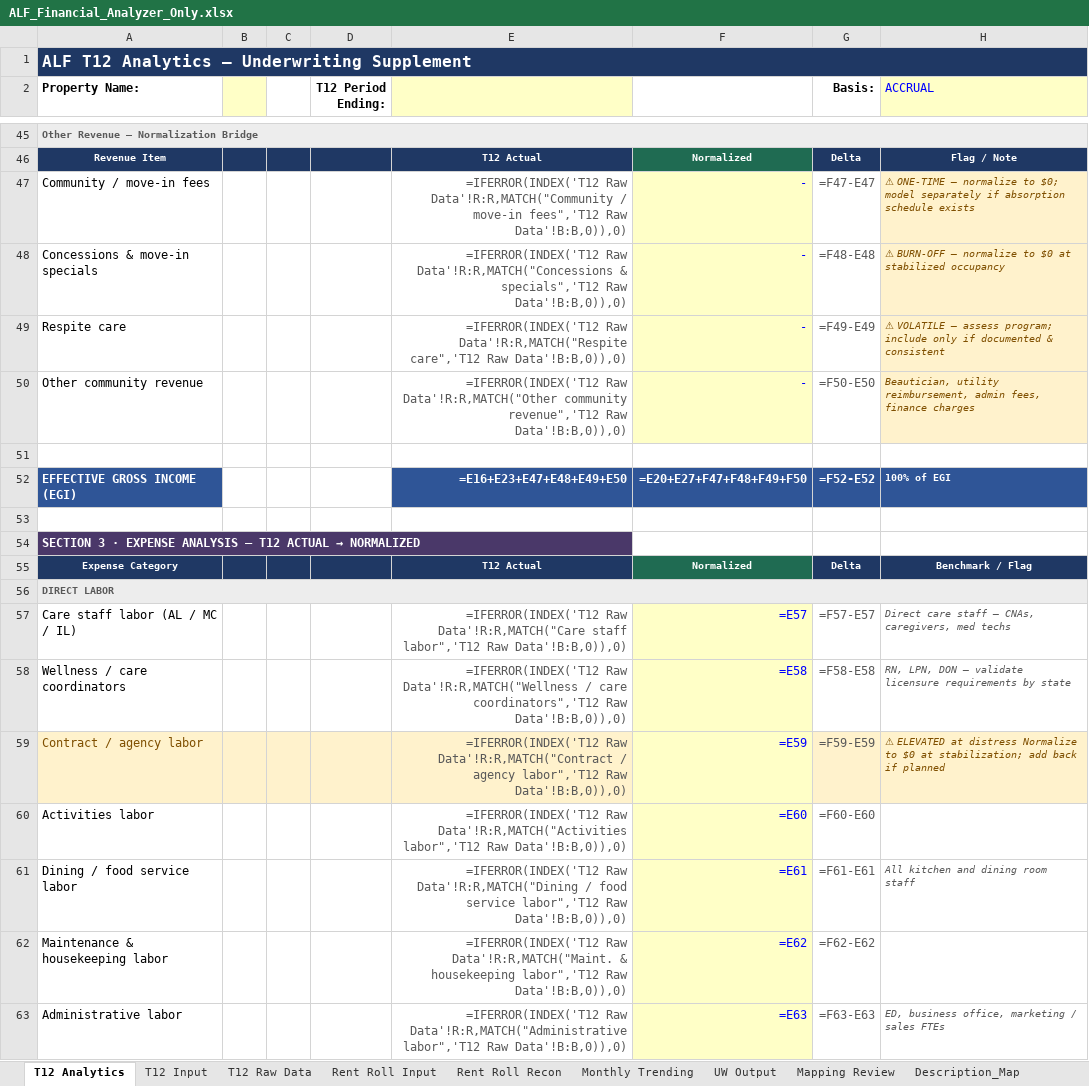
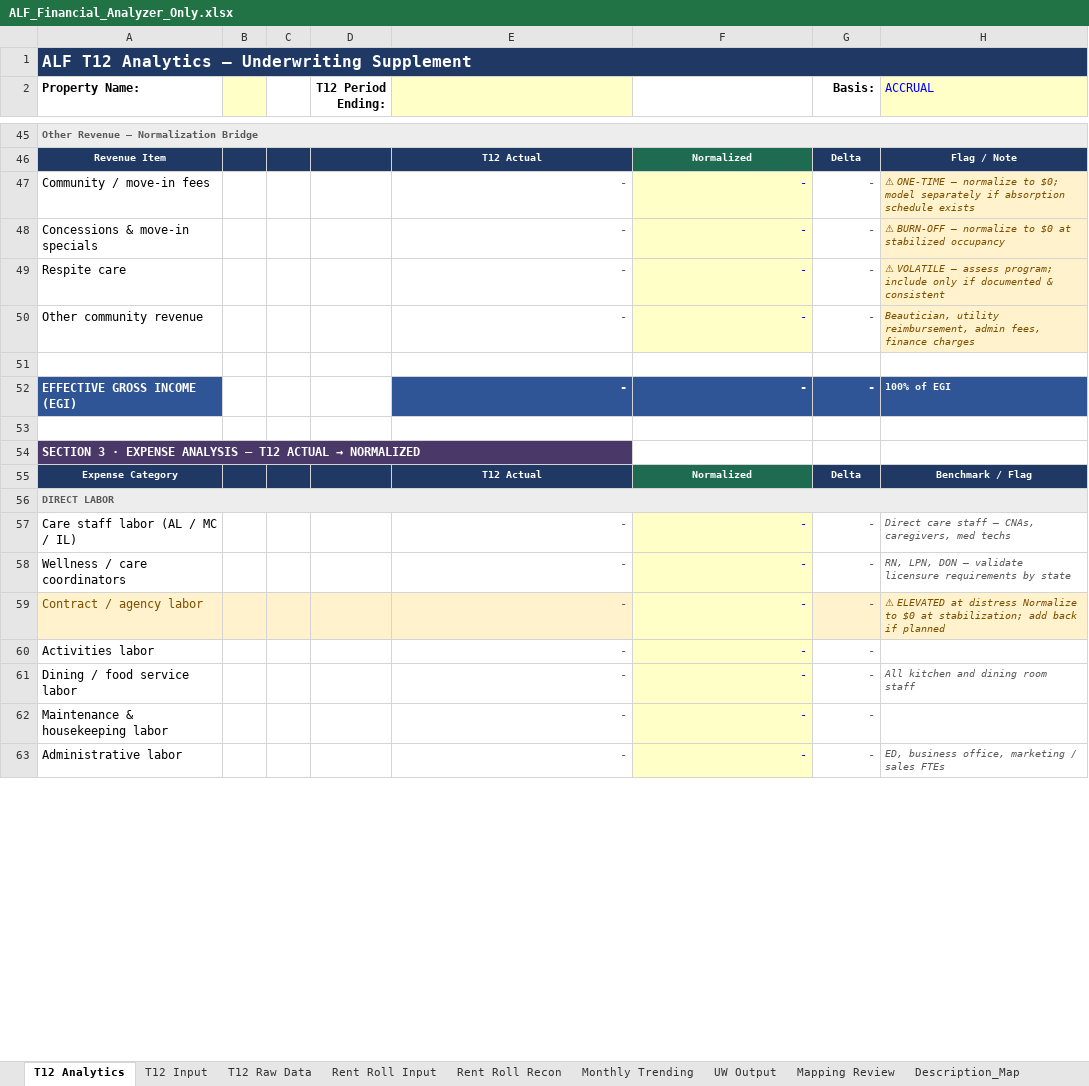
Before and after one commit to ErikJ-Stack/rent-roll-normalizer, an Excel workbook: ALF_Financial_Analyzer_Only.xlsx, sheet T12 Analytics, drawn as a sheet; only a part is shown, gaps mark what is left out; values as stored, in another font and other column widths than the file's, no borders; formulas without a stored value are shown as written; the diff covers the shown part only; the diff names each change by its address in the sheet, - before the commit and + after, or states it on an @@ line.

```diff
--- a/ALF_Financial_Analyzer_Only.xlsx (sheet T12 Analytics)
+++ b/ALF_Financial_Analyzer_Only.xlsx (sheet T12 Analytics)
-E47: =IFERROR(INDEX('T12 Raw Data'!R:R,MATCH("Community / move-in fees",'T12 Raw Data'!B:B,0)),0)
+E47: -
-G47 (Basis:): =F47-E47
+G47 (Basis:): -
-E48: =IFERROR(INDEX('T12 Raw Data'!R:R,MATCH("Concessions & specials",'T12 Raw Data'!B:B,0)),0)
+E48: -
-G48 (Basis:): =F48-E48
+G48 (Basis:): -
-E49: =IFERROR(INDEX('T12 Raw Data'!R:R,MATCH("Respite care",'T12 Raw Data'!B:B,0)),0)
+E49: -
-G49 (Basis:): =F49-E49
+G49 (Basis:): -
-E50: =IFERROR(INDEX('T12 Raw Data'!R:R,MATCH("Other community revenue",'T12 Raw Data'!B:B,0)),0)
+E50: -
-G50 (Basis:): =F50-E50
+G50 (Basis:): -
-E52: =E16+E23+E47+E48+E49+E50
+E52: -
-F52: =E20+E27+F47+F48+F49+F50
+F52: -
-G52 (Basis:): =F52-E52
+G52 (Basis:): -
-E57: =IFERROR(INDEX('T12 Raw Data'!R:R,MATCH("Care staff labor",'T12 Raw Data'!B:B,0)),0)
+E57: -
-F57: =E57
+F57: -
-G57 (Basis:): =F57-E57
+G57 (Basis:): -
-E58: =IFERROR(INDEX('T12 Raw Data'!R:R,MATCH("Wellness / care coordinators",'T12 Raw Data'!B:B,0)),0)
+E58: -
-F58: =E58
+F58: -
-G58 (Basis:): =F58-E58
+G58 (Basis:): -
-E59: =IFERROR(INDEX('T12 Raw Data'!R:R,MATCH("Contract / agency labor",'T12 Raw Data'!B:B,0)),0)
+E59: -
-F59: =E59
+F59: -
-G59 (Basis:): =F59-E59
+G59 (Basis:): -
-E60: =IFERROR(INDEX('T12 Raw Data'!R:R,MATCH("Activities labor",'T12 Raw Data'!B:B,0)),0)
+E60: -
-F60: =E60
+F60: -
-G60 (Basis:): =F60-E60
+G60 (Basis:): -
-E61: =IFERROR(INDEX('T12 Raw Data'!R:R,MATCH("Dining / food service labor",'T12 Raw Data'!B:B,0)),0)
+E61: -
-F61: =E61
+F61: -
-G61 (Basis:): =F61-E61
+G61 (Basis:): -
-E62: =IFERROR(INDEX('T12 Raw Data'!R:R,MATCH("Maint. & housekeeping labor",'T12 Raw Data'!B:B,0)),0)
+E62: -
-F62: =E62
+F62: -
-G62 (Basis:): =F62-E62
+G62 (Basis:): -
-E63: =IFERROR(INDEX('T12 Raw Data'!R:R,MATCH("Administrative labor",'T12 Raw Data'!B:B,0)),0)
+E63: -
-F63: =E63
+F63: -
-G63 (Basis:): =F63-E63
+G63 (Basis:): -
```
Also changed, not shown: 292 edited cells elsewhere in this sheet, sheet Rent Roll Input, sheet Monthly Trending, sheet T12 Raw Data, sheet T12 Input, sheet Rent Roll Recon, sheet UW Output.
